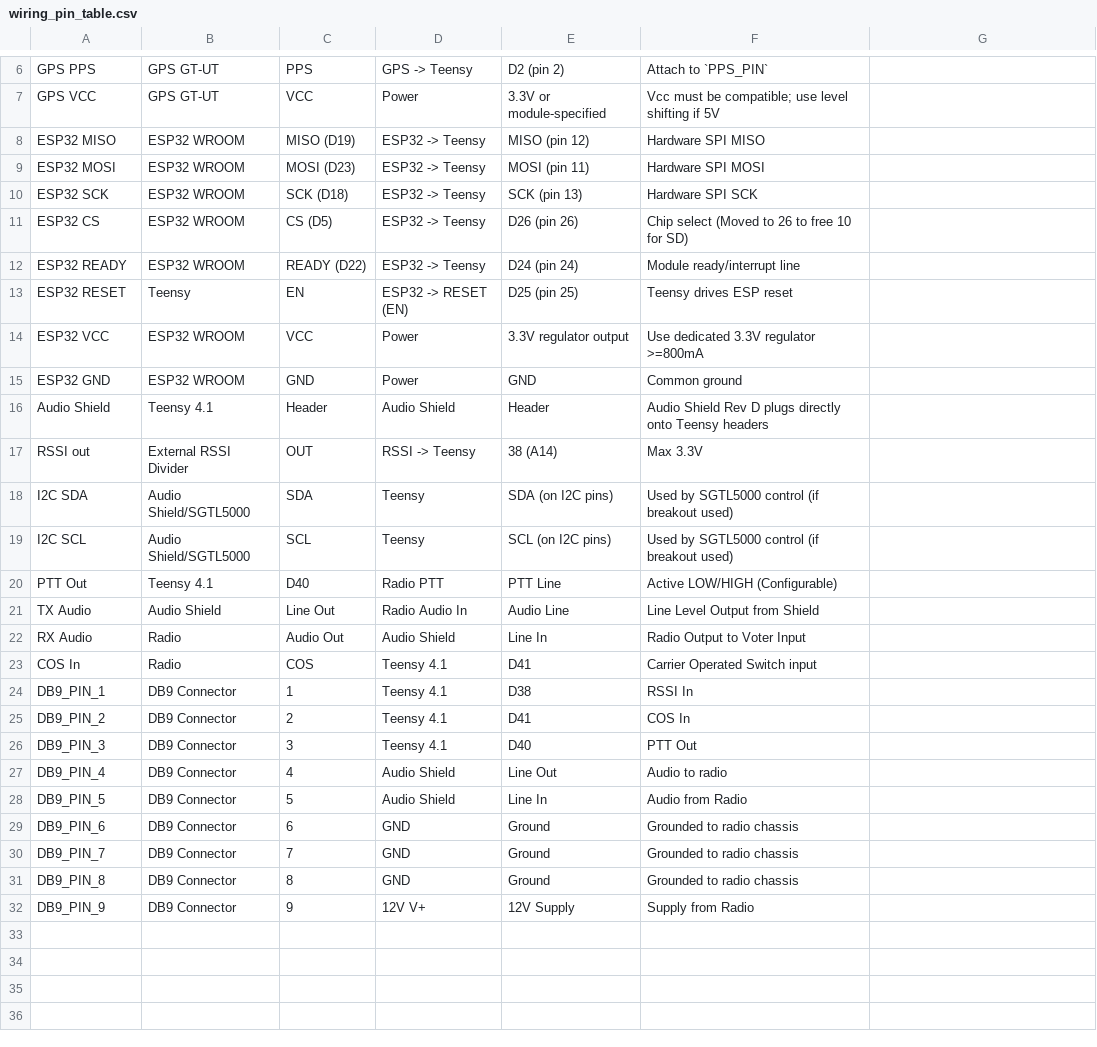
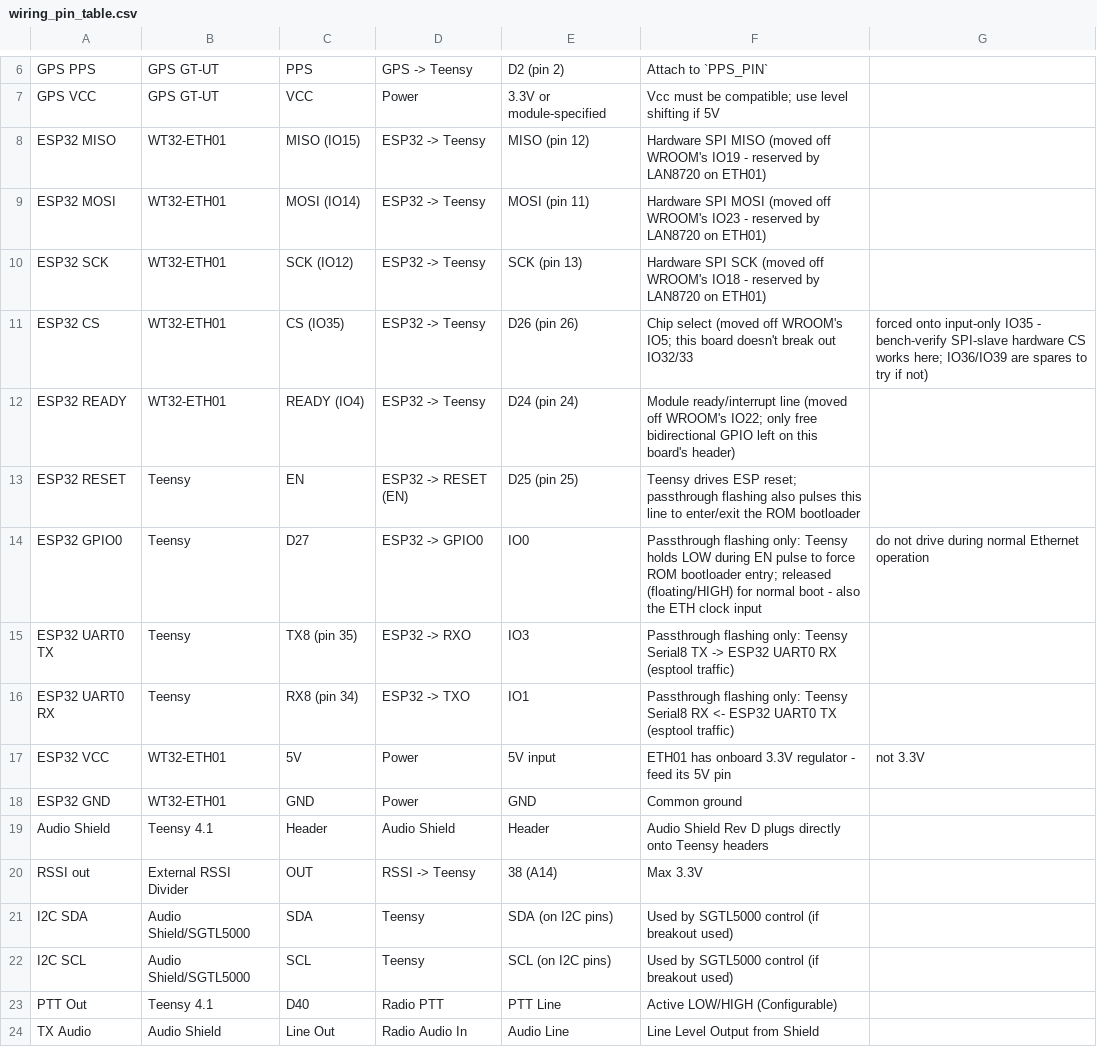
Before and after one commit to pcpackrat/teensyvoter, a CSV file: docs/wiring_pin_table.csv, drawn as a sheet; only a part is shown, gaps mark what is left out; the shorter side is filled out with more unchanged rows.

```diff
--- a/docs/wiring_pin_table.csv
+++ b/docs/wiring_pin_table.csv
@@ -7,10 +7,13 @@ GPS PPS,GPS GT-UT,PPS,GPS -> Teensy,D2 (pin 2),Attach to `PPS_PIN`
 GPS VCC,GPS GT-UT,VCC,Power,3.3V or module-specified,Vcc must be compatible; use level shifting if 5V
-ESP32 MISO,ESP32 WROOM,MISO (D19),ESP32 -> Teensy,MISO (pin 12),Hardware SPI MISO
-ESP32 MOSI,ESP32 WROOM,MOSI (D23),ESP32 -> Teensy,MOSI (pin 11),Hardware SPI MOSI
-ESP32 SCK,ESP32 WROOM,SCK (D18),ESP32 -> Teensy,SCK (pin 13),Hardware SPI SCK
-ESP32 CS,ESP32 WROOM,CS (D5),ESP32 -> Teensy,D26 (pin 26),Chip select (Moved to 26 to free 10 for SD)
-ESP32 READY,ESP32 WROOM,READY (D22),ESP32 -> Teensy,D24 (pin 24),Module ready/interrupt line
-ESP32 RESET,Teensy,EN,ESP32 -> RESET (EN),D25 (pin 25),Teensy drives ESP reset
-ESP32 VCC,ESP32 WROOM,VCC,Power,3.3V regulator output,Use dedicated 3.3V regulator >=800mA
-ESP32 GND,ESP32 WROOM,GND,Power,GND,Common ground
+ESP32 MISO,WT32-ETH01,MISO (IO15),ESP32 -> Teensy,MISO (pin 12),Hardware SPI MISO (moved off WROOM's IO19 - reserved by LAN8720 on ETH01)
+ESP32 MOSI,WT32-ETH01,MOSI (IO14),ESP32 -> Teensy,MOSI (pin 11),Hardware SPI MOSI (moved off WROOM's IO23 - reserved by LAN8720 on ETH01)
+ESP32 SCK,WT32-ETH01,SCK (IO12),ESP32 -> Teensy,SCK (pin 13),Hardware SPI SCK (moved off WROOM's IO18 - reserved by LAN8720 on ETH01)
+ESP32 CS,WT32-ETH01,CS (IO35),ESP32 -> Teensy,D26 (pin 26),Chip select (moved off WROOM's IO5; this board doesn't break out IO32/33, forced onto input-only IO35 - bench-verify SPI-slave hardware CS works here; IO36/IO39 are spares to try if not)
+ESP32 READY,WT32-ETH01,READY (IO4),ESP32 -> Teensy,D24 (pin 24),Module ready/interrupt line (moved off WROOM's IO22; only free bidirectional GPIO left on this board's header)
+ESP32 RESET,Teensy,EN,ESP32 -> RESET (EN),D25 (pin 25),Teensy drives ESP reset; passthrough flashing also pulses this line to enter/exit the ROM bootloader
+ESP32 GPIO0,Teensy,D27,ESP32 -> GPIO0,IO0,Passthrough flashing only: Teensy holds LOW during EN pulse to force ROM bootloader entry; released (floating/HIGH) for normal boot - also the ETH clock input, do not drive during normal Ethernet operation
+ESP32 UART0 TX,Teensy,TX8 (pin 35),ESP32 -> RXO,IO3,Passthrough flashing only: Teensy Serial8 TX -> ESP32 UART0 RX (esptool traffic)
+ESP32 UART0 RX,Teensy,RX8 (pin 34),ESP32 -> TXO,IO1,Passthrough flashing only: Teensy Serial8 RX <- ESP32 UART0 TX (esptool traffic)
+ESP32 VCC,WT32-ETH01,5V,Power,5V input,ETH01 has onboard 3.3V regulator - feed its 5V pin, not 3.3V
+ESP32 GND,WT32-ETH01,GND,Power,GND,Common ground
 Audio Shield,Teensy 4.1,Header,Audio Shield,Header,Audio Shield Rev D plugs directly onto Teensy headers
```
Also changed, not shown: 31 other files.
